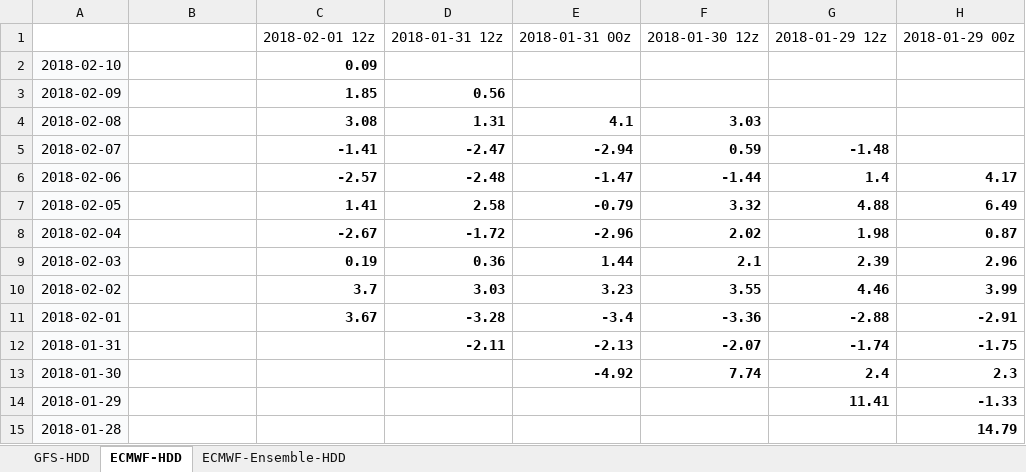
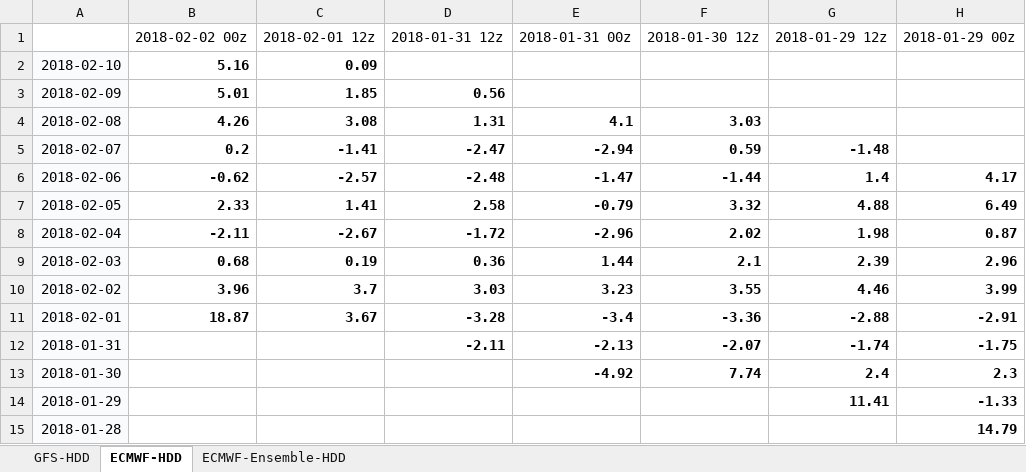
Before and after one commit to shuowenwei/TradingPlans, an Excel workbook: GFS/GFS.xlsx, sheet ECMWF-HDD, drawn as a sheet; only a part is shown; values as stored, in another font and other column widths than the file's, no borders; conditional formats not drawn; the diff names each change by its address in the sheet, - before the commit and + after, or states it on an @@ line.

Commit message:
updage GFS on 201802021122

```diff
--- a/GFS/GFS.xlsx (sheet ECMWF-HDD)
+++ b/GFS/GFS.xlsx (sheet ECMWF-HDD)
-B1: (empty)
+B1: 2018-02-02 00z
-B2: (empty)
+B2: 5.16
-B3: (empty)
+B3: 5.01
-B4: (empty)
+B4: 4.26
-B5: (empty)
+B5: 0.2
-B6: (empty)
+B6: -0.62
-B7: (empty)
+B7: 2.33
-B8: (empty)
+B8: -2.11
-B9: (empty)
+B9: 0.68
-B10: (empty)
+B10: 3.96
-B11: (empty)
+B11: 18.87
```
Also changed, not shown: sheet GFS-HDD, sheet ECMWF-Ensemble-HDD, formulas that keep their value.
